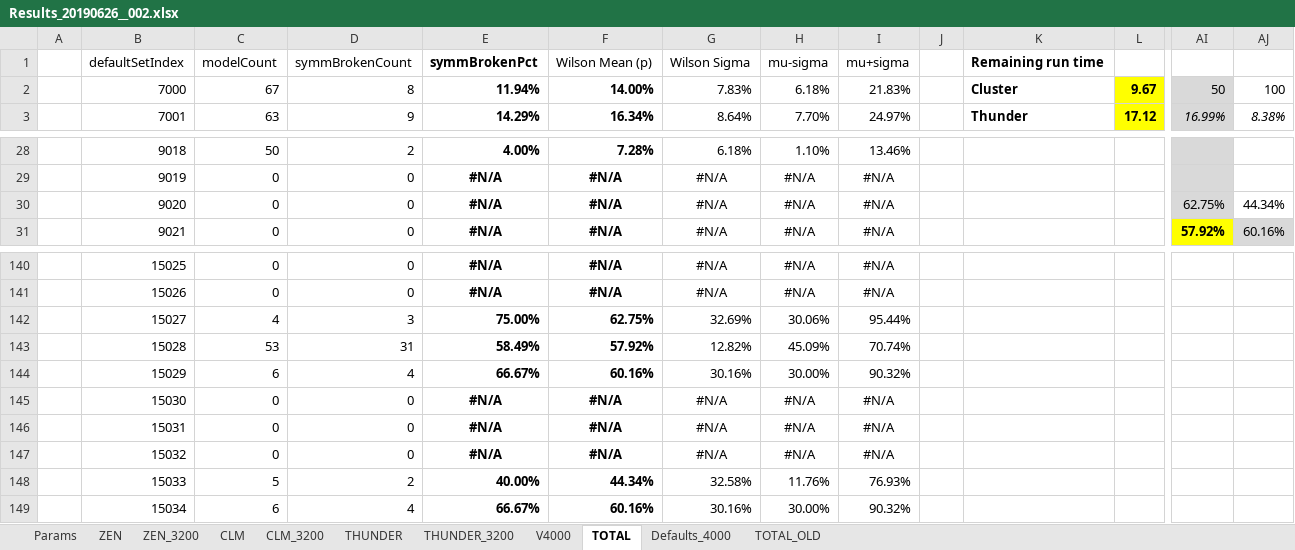
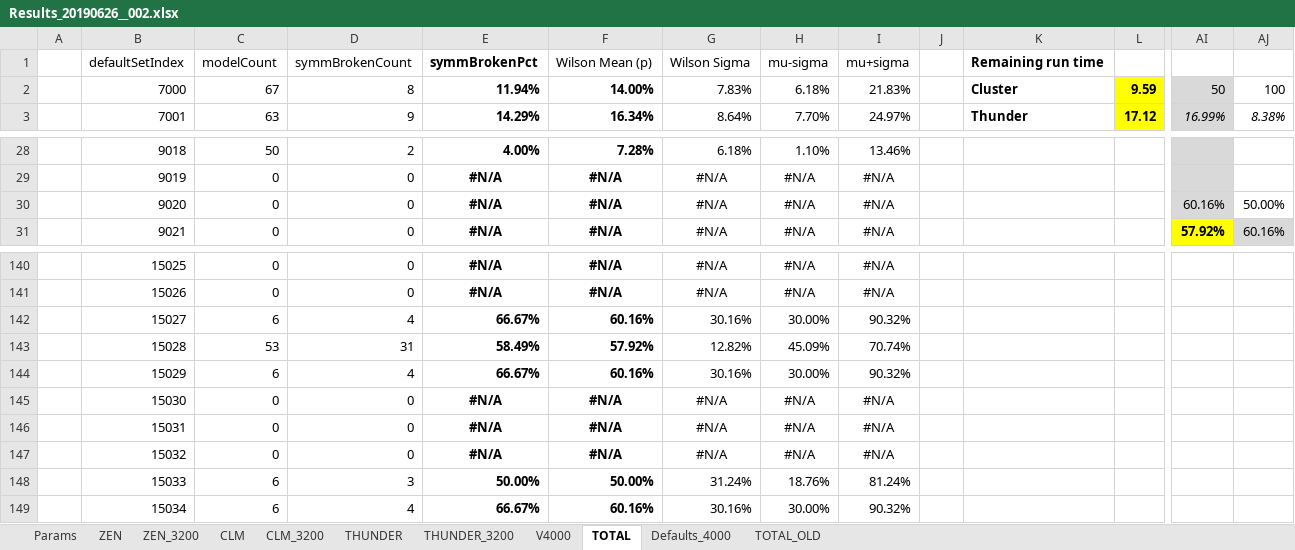
Before and after one commit to kkkmail/ClmFSharp, an Excel workbook: Math/Results_20190626__002.xlsx, sheet TOTAL, drawn as a sheet; only a part is shown, gaps mark what is left out; values as stored, in another font and other column widths than the file's, no borders; charts and pictures and conditional formats not drawn; the diff names each change by its address in the sheet, - before the commit and + after, or states it on an @@ line.

Commit message:
FSV:3.0000, V:4.0.0.0

```diff
--- a/Math/Results_20190626__002.xlsx (sheet TOTAL)
+++ b/Math/Results_20190626__002.xlsx (sheet TOTAL)
-L2: 9.67
+L2: 9.59
-AI30: 62.75%
+AI30: 60.16%
-AJ30: 44.34%
+AJ30: 50.00%
-C142: 4
+C142: 6
-D142: 3
+D142: 4
-E142: 75.00%
+E142: 66.67%
-F142: 62.75%
+F142: 60.16%
-G142: 32.69%
+G142: 30.16%
-H142: 30.06%
+H142: 30.00%
-I142: 95.44%
+I142: 90.32%
-C148: 5
+C148: 6
-D148: 2
+D148: 3
-E148: 40.00%
+E148: 50.00%
-F148: 44.34%
+F148: 50.00%
-G148: 32.58%
+G148: 31.24%
-H148: 11.76%
+H148: 18.76%
-I148: 76.93%
+I148: 81.24%
```
Also changed, not shown: sheet V4000.
